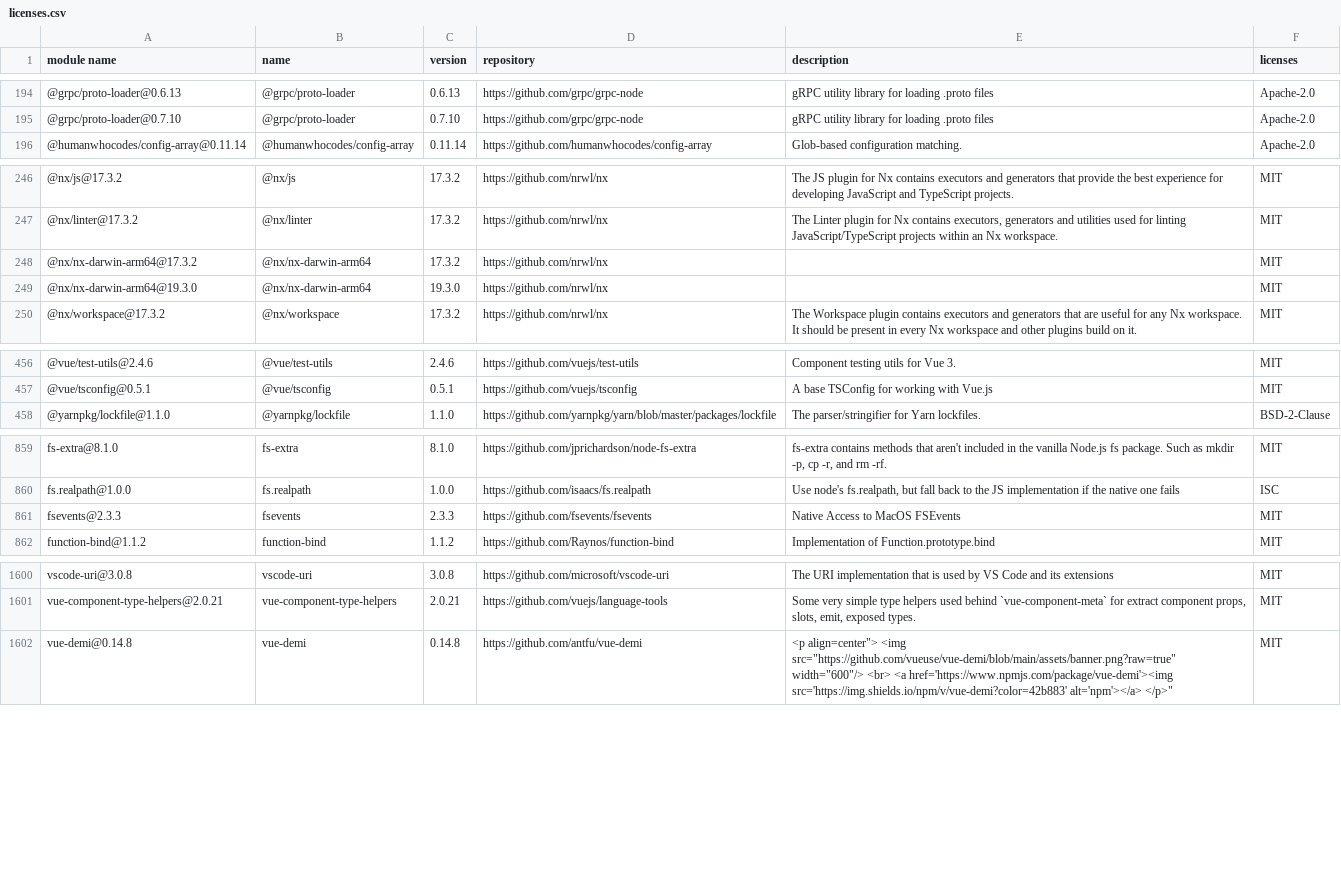
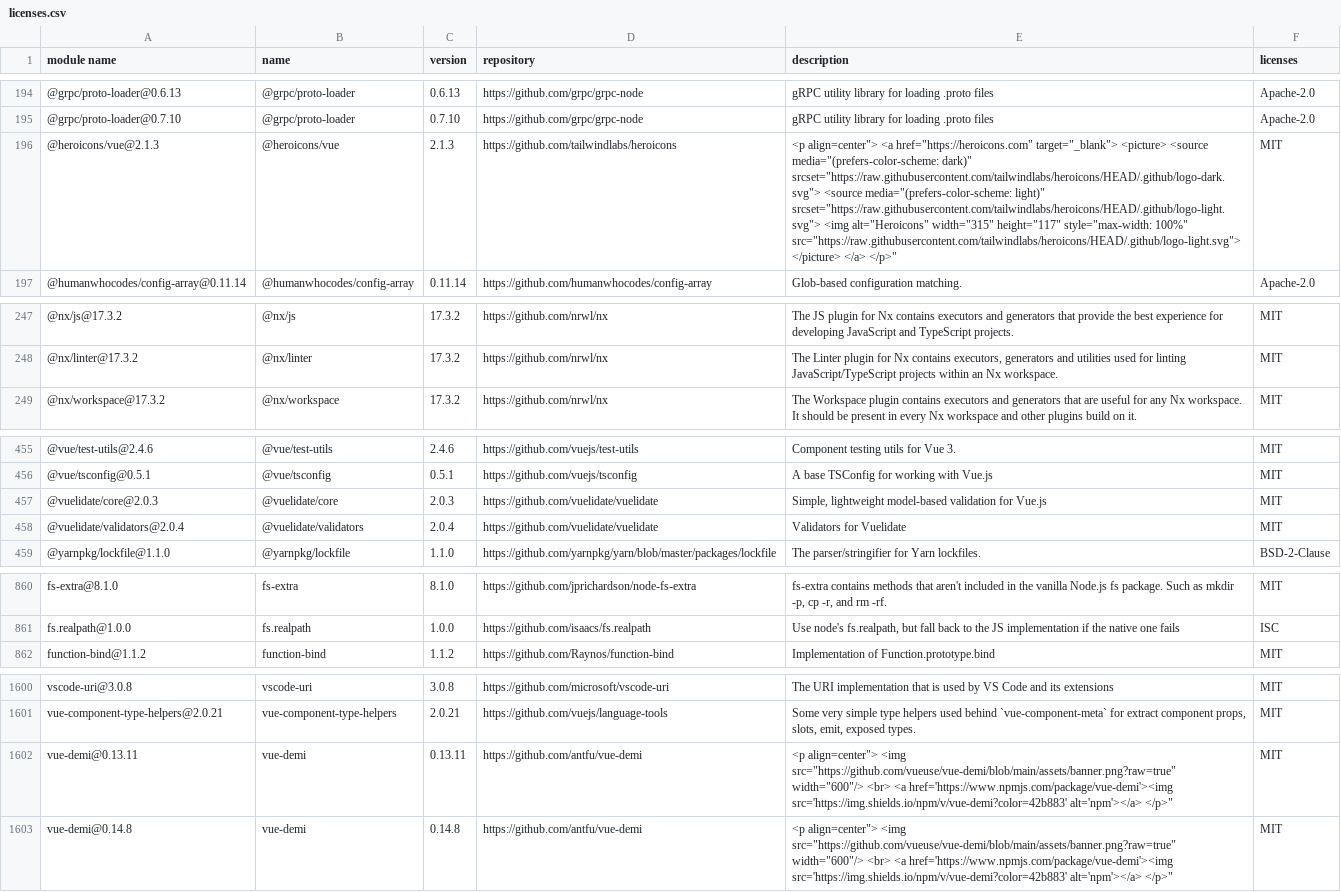
Before and after one commit to GalaChain/sdk, a CSV file: licenses/licenses.csv, drawn as a sheet; only a part is shown, gaps mark what is left out; removed rows and columns are numbered as before the commit, all else as after; the diff covers the shown part only; the diff names each change by its address in the sheet, - before the commit and + after, or states it on an @@ line.

```diff
--- a/licenses/licenses.csv
+++ b/licenses/licenses.csv
+row 196: @heroicons/vue@2.1.3 | @heroicons/vue | 2.1.3 | https://github.com/tailwindlabs/heroicons | <p align=center"> <a href="https://heroicons.com" target="_blank"> <picture> <source media="(prefers-color-scheme: dark)" srcset="https://raw.githubusercontent.com/tailwindlabs/heroicons/HEAD/.github/logo-dark.svg"> <source media="(prefers-color-scheme: light)" srcset="https://raw.githubusercontent.com/tailwindlabs/heroicons/HEAD/.github/logo-light.svg"> <img alt="Heroicons" width="315" height="117" style="max-width: 100%" src="https://raw.githubusercontent.com/tailwindlabs/heroicons/HEAD/.github/logo-light.svg"> </picture> </a> </p>" | MIT
-row 248: @nx/nx-darwin-arm64@17.3.2 | @nx/nx-darwin-arm64 | 17.3.2 | https://github.com/nrwl/nx |  | MIT
-row 249: @nx/nx-darwin-arm64@19.3.0 | @nx/nx-darwin-arm64 | 19.3.0 | https://github.com/nrwl/nx |  | MIT
+row 457: @vuelidate/core@2.0.3 | @vuelidate/core | 2.0.3 | https://github.com/vuelidate/vuelidate | Simple, lightweight model-based validation for Vue.js | MIT
+row 458: @vuelidate/validators@2.0.4 | @vuelidate/validators | 2.0.4 | https://github.com/vuelidate/vuelidate | Validators for Vuelidate | MIT
-row 861: fsevents@2.3.3 | fsevents | 2.3.3 | https://github.com/fsevents/fsevents | Native Access to MacOS FSEvents | MIT
+row 1602: vue-demi@0.13.11 | vue-demi | 0.13.11 | https://github.com/antfu/vue-demi | <p align=center"> <img src="https://github.com/vueuse/vue-demi/blob/main/assets/banner.png?raw=true" width="600"/> <br> <a href='https://www.npmjs.com/package/vue-demi'><img src='https://img.shields.io/npm/v/vue-demi?color=42b883' alt='npm'></a> </p>" | MIT
```
Also changed, not shown: 6 edited cells elsewhere in this file, 20 other files.
